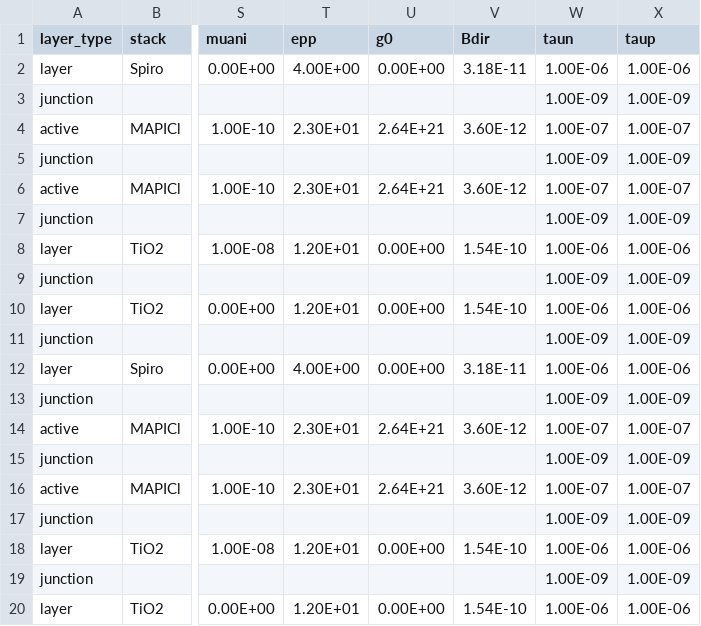
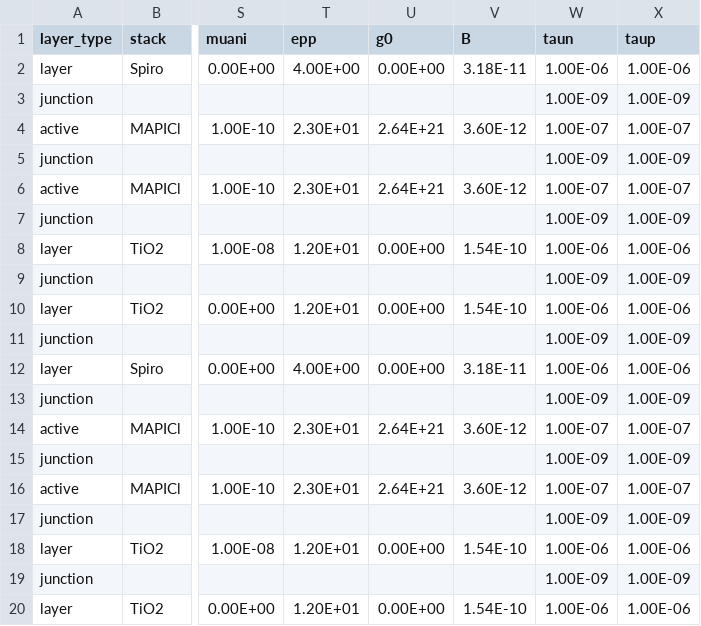
Before and after one commit to barnesgroupICL/Driftfusion, a CSV file: Input_files/10_layer_test.csv, drawn as a sheet; only a part is shown, gaps mark what is left out; the diff names each change by its address in the sheet, - before the commit and + after, or states it on an @@ line.

Commit message:
Changed Bdir to B due to initial undecisiveness

```diff
--- a/Input_files/10_layer_test.csv
+++ b/Input_files/10_layer_test.csv
-V1: Bdir
+V1: B
```
Also changed, not shown: Input_files/1_layer_single_carrier.csv, Input_files/1_layer_test.csv, 19 other files.
